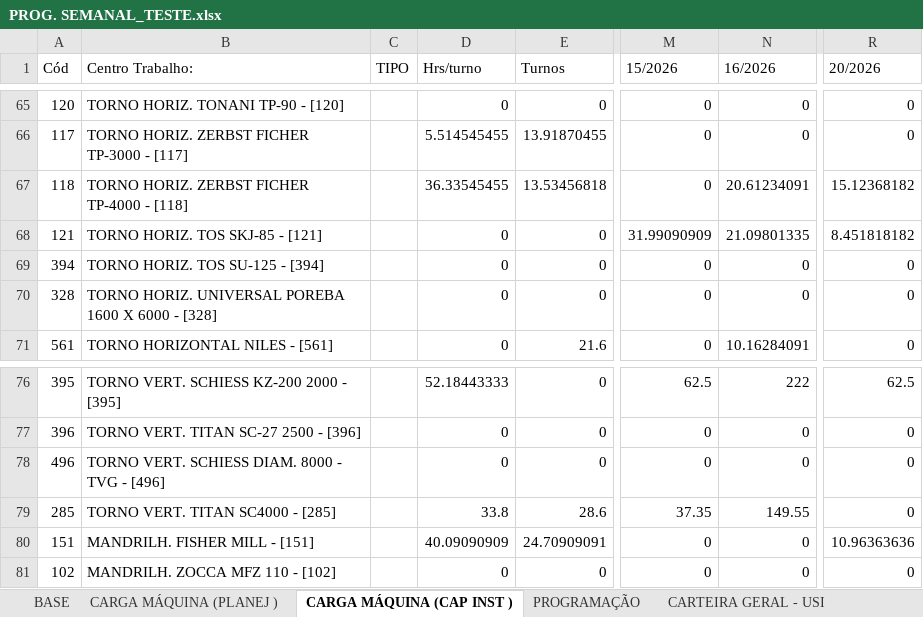
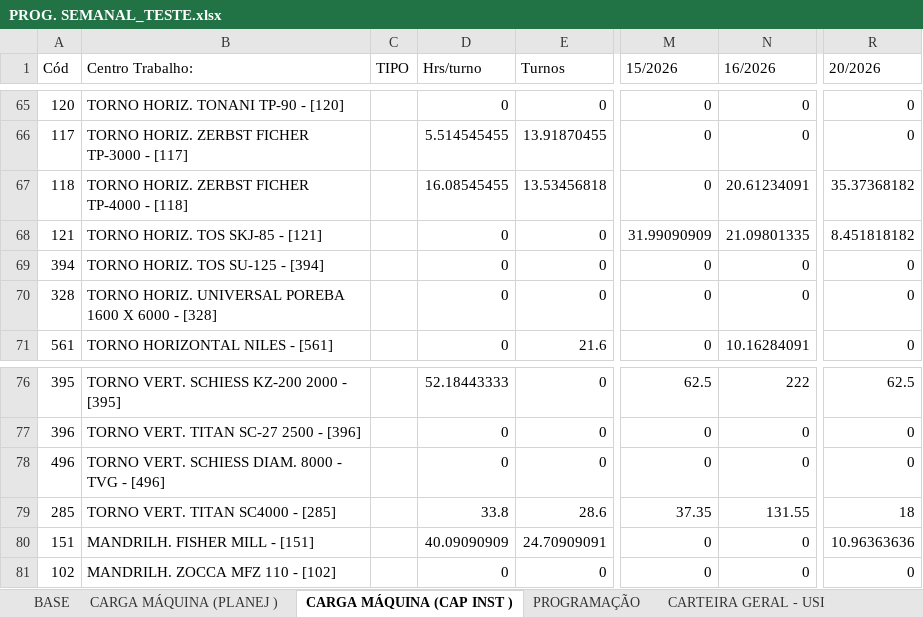
Before and after one commit to gilmarcosta2812200-hash/Progr_MECAL.html, an Excel workbook: PROG. SEMANAL_TESTE.xlsx, sheet CARGA MÁQUINA (CAP INST ), drawn as a sheet; only a part is shown, gaps mark what is left out; values as stored, in another font and other column widths than the file's, no borders; table styles not drawn; the diff names each change by its address in the sheet, - before the commit and + after, or states it on an @@ line.

```diff
--- a/PROG. SEMANAL_TESTE.xlsx (sheet CARGA MÁQUINA (CAP INST ))
+++ b/PROG. SEMANAL_TESTE.xlsx (sheet CARGA MÁQUINA (CAP INST ))
-D67 (Hrs/turno): 36.33545455
+D67 (Hrs/turno): 16.08545455
-R67 (20/2026): 15.12368182
+R67 (20/2026): 35.37368182
-N79 (16/2026): 149.55
+N79 (16/2026): 131.55
-R79 (20/2026): 0
+R79 (20/2026): 18
```
Also changed, not shown: sheet PROGRAMAÇÃO, sheet BASE, sheet CARGA MÁQUINA (PLANEJ ).
